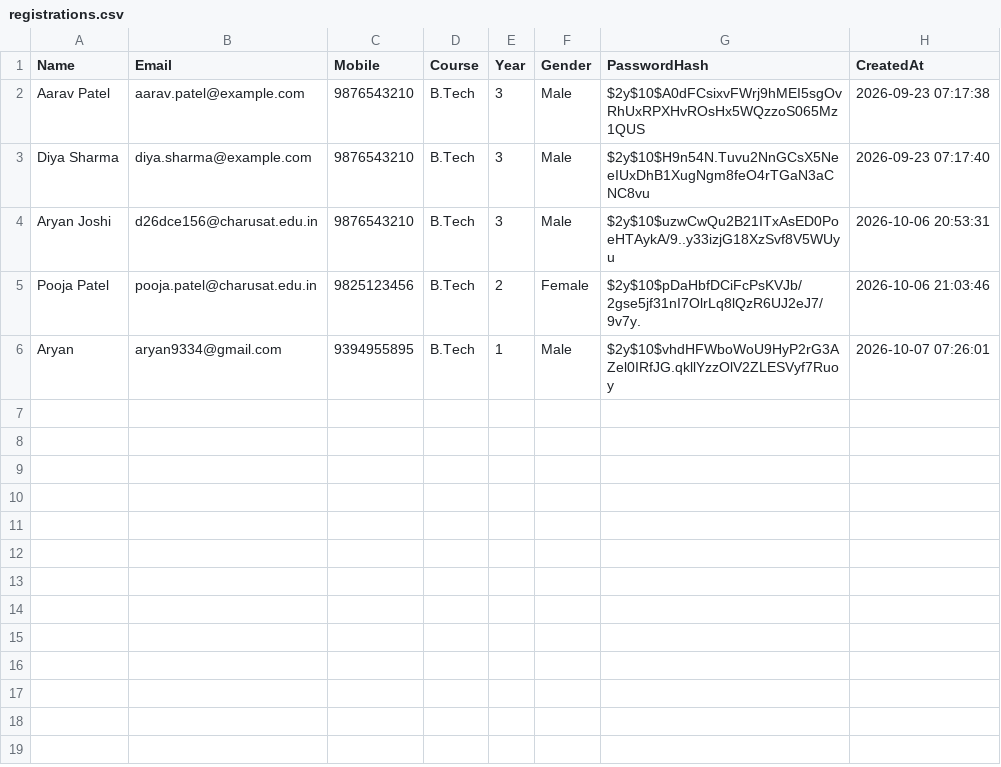
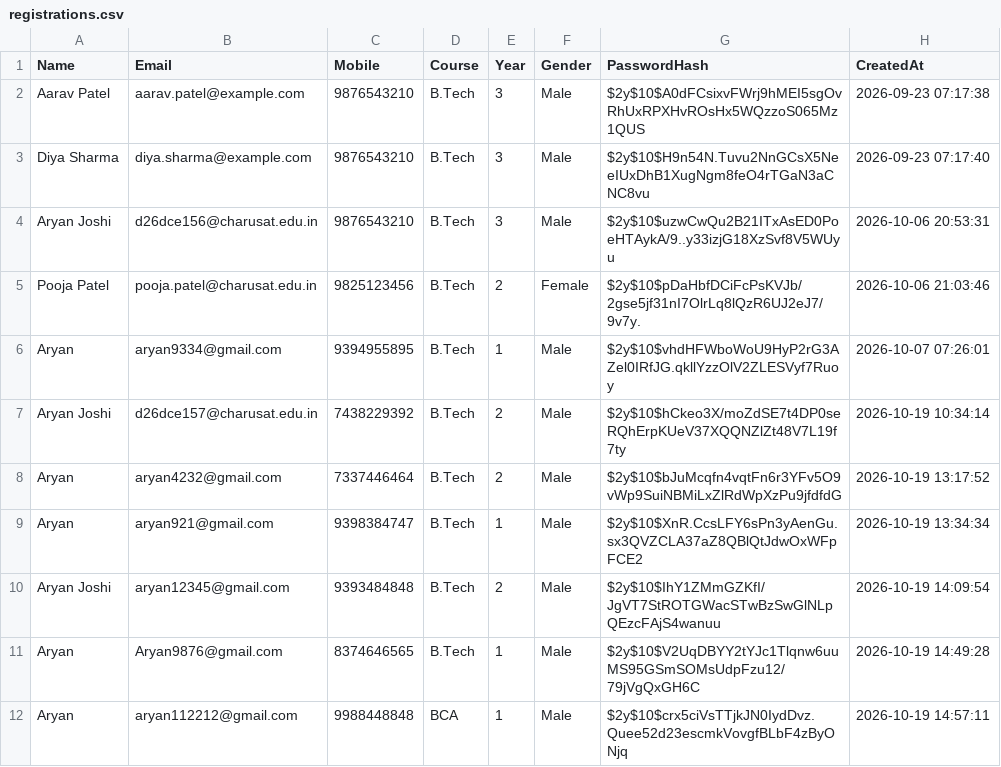
Before and after one commit to aryan-1463/Student-Portal, a CSV file: data/registrations.csv, drawn as a sheet.

```diff
--- a/data/registrations.csv
+++ b/data/registrations.csv
@@ -6 +6,7 @@ Name,Email,Mobile,Course,Year,Gender,PasswordHash,CreatedAt
 Aryan,aryan9334@gmail.com,9394955895,B.Tech,1,Male,$2y$10$vhdHFWboWoU9HyP2rG3AZel0IRfJG.qkllYzzOlV2ZLESVyf7Ruoy,"2026-10-07 07:26:01"
+"Aryan Joshi",d26dce157@charusat.edu.in,7438229392,B.Tech,2,Male,$2y$10$hCkeo3X/moZdSE7t4DP0seRQhErpKUeV37XQQNZlZt48V7L19f7ty,"2026-10-19 10:34:14"
+Aryan,aryan4232@gmail.com,7337446464,B.Tech,2,Male,$2y$10$bJuMcqfn4vqtFn6r3YFv5O9vWp9SuiNBMiLxZlRdWpXzPu9jfdfdG,"2026-10-19 13:17:52"
+Aryan,aryan921@gmail.com,9398384747,B.Tech,1,Male,$2y$10$XnR.CcsLFY6sPn3yAenGu.sx3QVZCLA37aZ8QBlQtJdwOxWFpFCE2,"2026-10-19 13:34:34"
+"Aryan Joshi",aryan12345@gmail.com,9393484848,B.Tech,2,Male,$2y$10$IhY1ZMmGZKfI/JgVT7StROTGWacSTwBzSwGlNLpQEzcFAjS4wanuu,"2026-10-19 14:09:54"
+Aryan,Aryan9876@gmail.com,8374646565,B.Tech,1,Male,$2y$10$V2UqDBYY2tYJc1Tlqnw6uuMS95GSmSOMsUdpFzu12/79jVgQxGH6C,"2026-10-19 14:49:28"
+Aryan,aryan112212@gmail.com,9988448848,BCA,1,Male,$2y$10$crx5ciVsTTjkJN0IydDvz.Quee52d23escmkVovgfBLbF4zByONjq,"2026-10-19 14:57:11"
```
Also changed, not shown: 31 other files.
